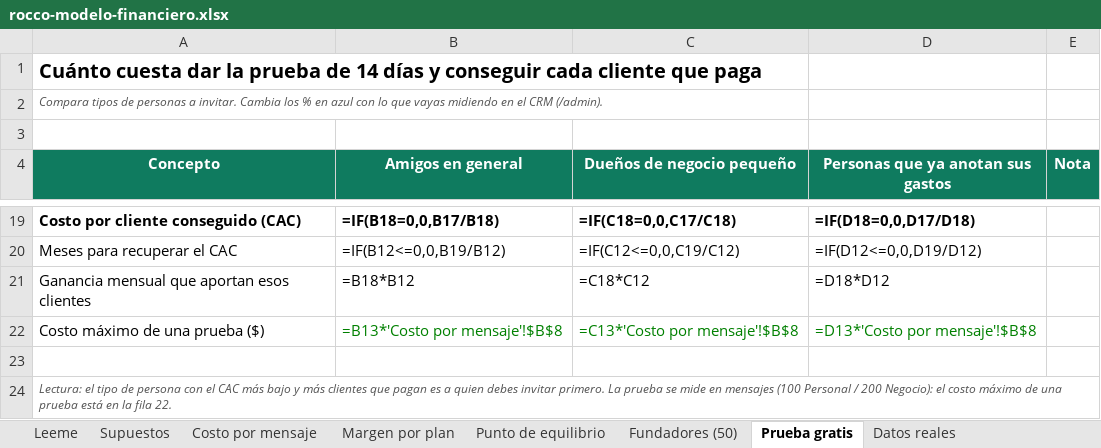
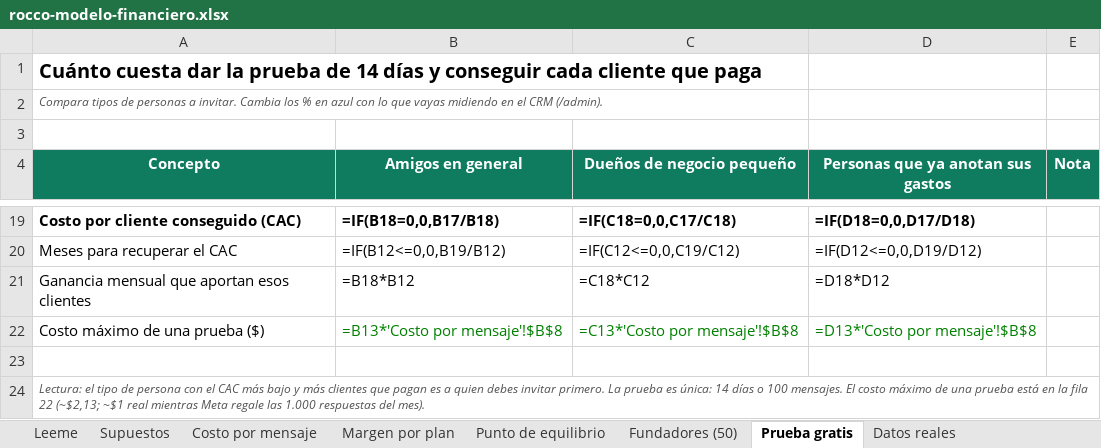
Before and after one commit to javierortiz13/WhatsappVirtualAssistent, an Excel workbook: docs/finanzas/rocco-modelo-financiero.xlsx, sheet Prueba gratis, drawn as a sheet; only a part is shown, gaps mark what is left out; values as stored, in another font and other column widths than the file's, no borders; formulas without a stored value are shown as written; the diff names each change by its address in the sheet, - before the commit and + after, or states it on an @@ line.

```diff
--- a/docs/finanzas/rocco-modelo-financiero.xlsx (sheet Prueba gratis)
+++ b/docs/finanzas/rocco-modelo-financiero.xlsx (sheet Prueba gratis)
-A24 (Concepto): …La prueba se mide en mensajes (100 Personal / 200 Negocio): el costo máximo de una prueba está en la fila 22.
+A24 (Concepto): …La prueba es única: 14 días o 100 mensajes. El costo máximo de una prueba está en la fila 22 (~$2,13; ~$1 real mientras Meta regale las 1.000 respuestas del mes).
```
Also changed, not shown: sheet Supuestos, sheet Recomendaciones, 13 other files.
